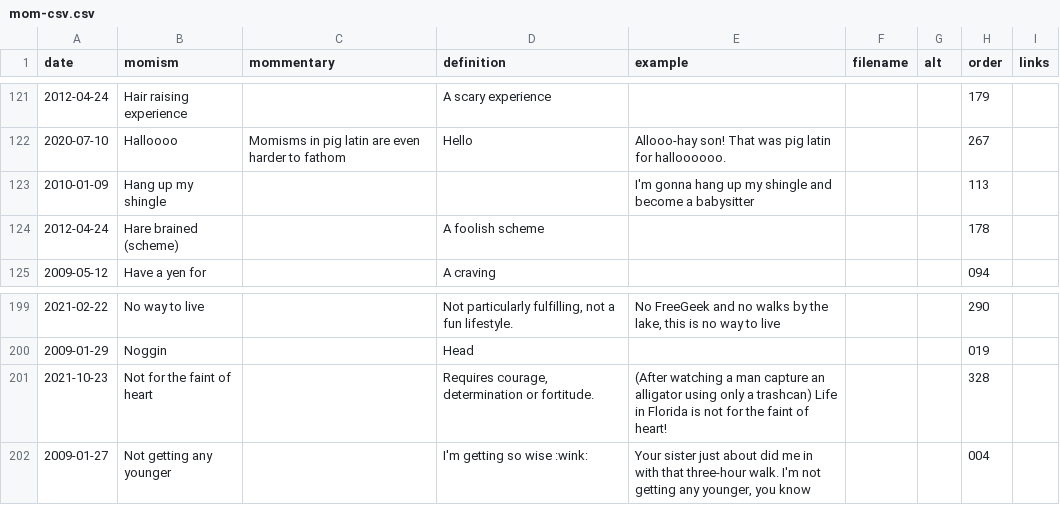
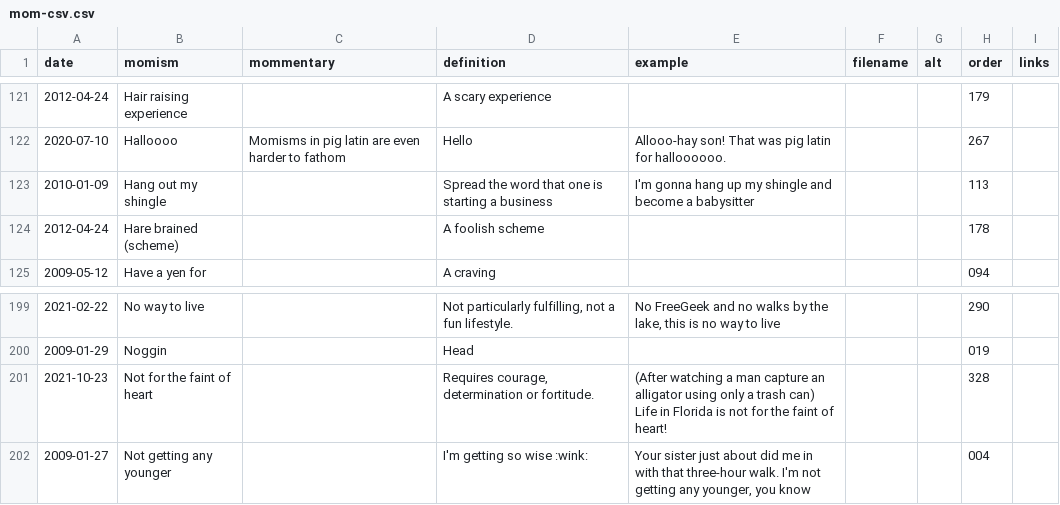
Before and after one commit to summerhays/new_momisms, a CSV file: _data/mom-csv.csv, drawn as a sheet; only a part is shown, gaps mark what is left out; the diff names each change by its address in the sheet, - before the commit and + after, or states it on an @@ line.

Commit message:
shingle def

```diff
--- a/_data/mom-csv.csv
+++ b/_data/mom-csv.csv
-B123 (momism): Hang up my shingle
+B123 (momism): Hang out my shingle
-D123 (definition): (empty)
+D123 (definition): Spread the word that one is starting a business
-E201 (example): …only a trashcan) Life in…
+E201 (example): …only a trash can) Life in…
```
